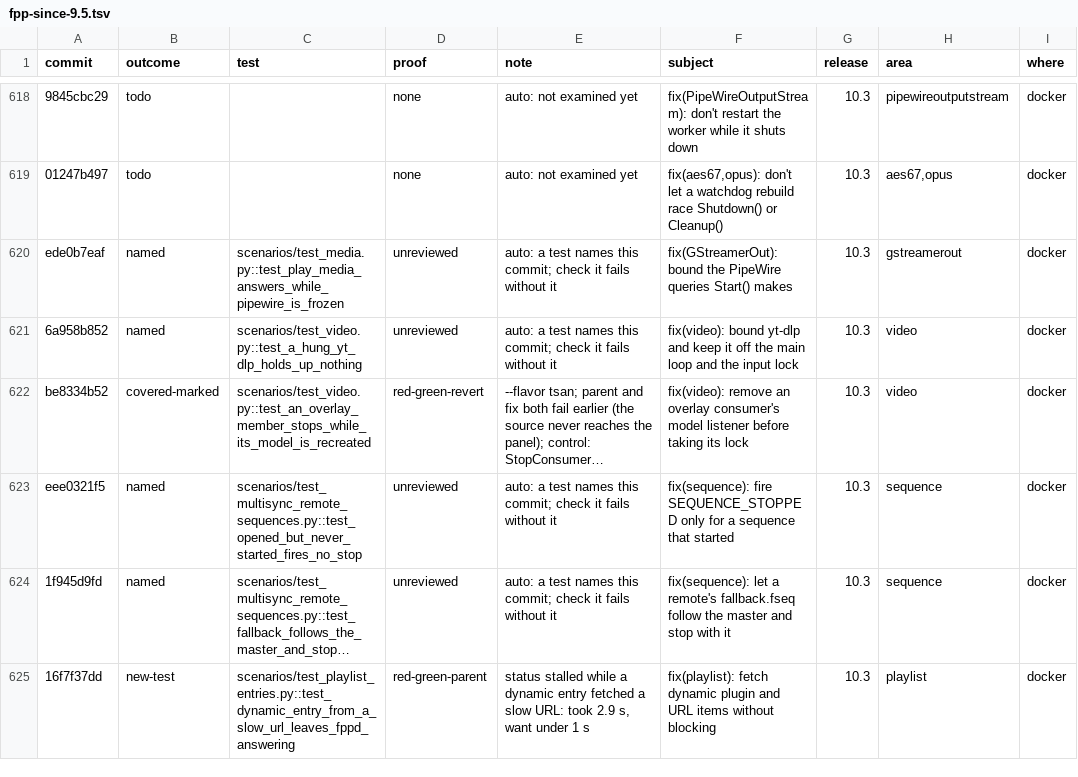
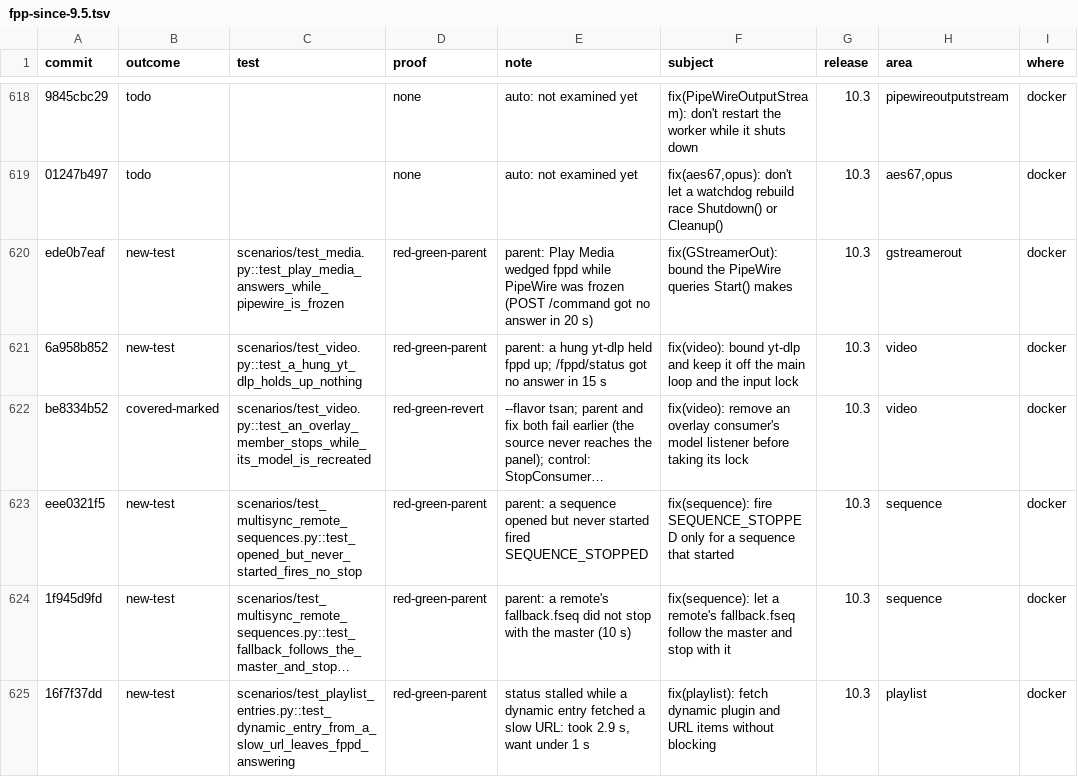
Before and after one commit to FalconChristmas/fpp-tests, a TSV file: ledger/fpp-since-9.5.tsv, drawn as a sheet; only a part is shown, gaps mark what is left out; long unchanged cells end in …; the diff covers the shown part only; the diff names each change by its address in the sheet, - before the commit and + after, or states it on an @@ line.

```diff
--- a/ledger/fpp-since-9.5.tsv
+++ b/ledger/fpp-since-9.5.tsv
-B620:B621 (outcome): named
+B620:B621 (outcome): new-test
-D620:D621 (proof): unreviewed
+D620:D621 (proof): red-green-parent
-E620 (note): auto: a test names this commit; check it fails without it
+E620 (note): parent: Play Media wedged fppd while PipeWire was frozen (POST /command got no answer in 20 s)
-E621 (note): auto: a test names this commit; check it fails without it
+E621 (note): parent: a hung yt-dlp held fppd up; /fppd/status got no answer in 15 s
-B623:B624 (outcome): named
+B623:B624 (outcome): new-test
-D623:D624 (proof): unreviewed
+D623:D624 (proof): red-green-parent
-E623 (note): auto: a test names this commit; check it fails without it
+E623 (note): parent: a sequence opened but never started fired SEQUENCE_STOPPED
-E624 (note): auto: a test names this commit; check it fails without it
+E624 (note): parent: a remote's fallback.fseq did not stop with the master (10 s)
```
Also changed, not shown: 96 edited cells elsewhere in this file.
